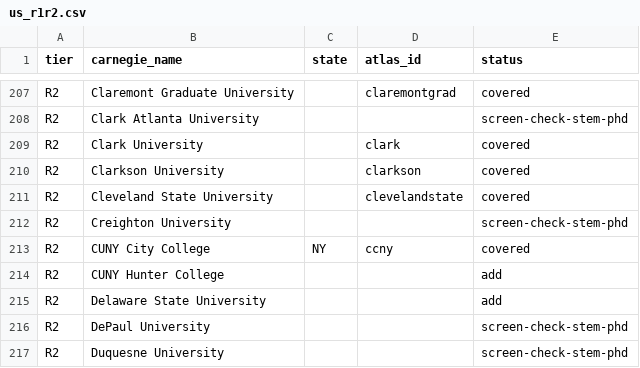
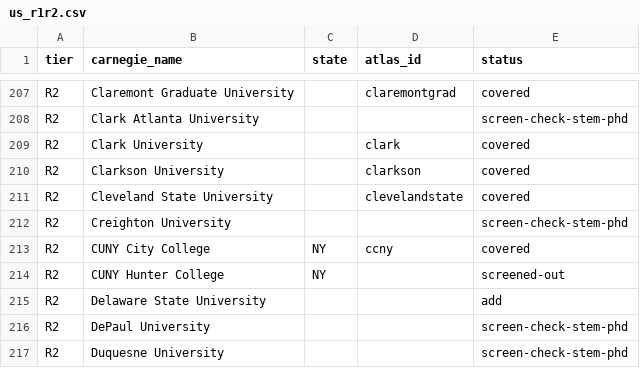
Before and after one commit to manilaladarsh-hash/YT, a CSV file: business/phd-atlas/handoff/us_r1r2.csv, drawn as a sheet; only a part is shown, gaps mark what is left out.

Commit message:
Screen CUNY Hunter College: no standalone STEM PhD

```diff
--- a/business/phd-atlas/handoff/us_r1r2.csv
+++ b/business/phd-atlas/handoff/us_r1r2.csv
@@ -213,3 +213,3 @@ R2,Creighton University,,,screen-check-stem-phd
 R2,CUNY City College,NY,ccny,covered
-R2,CUNY Hunter College,,,add
+R2,CUNY Hunter College,NY,,screened-out
 R2,Delaware State University,,,add
```
Also changed, not shown: 1 other file.
